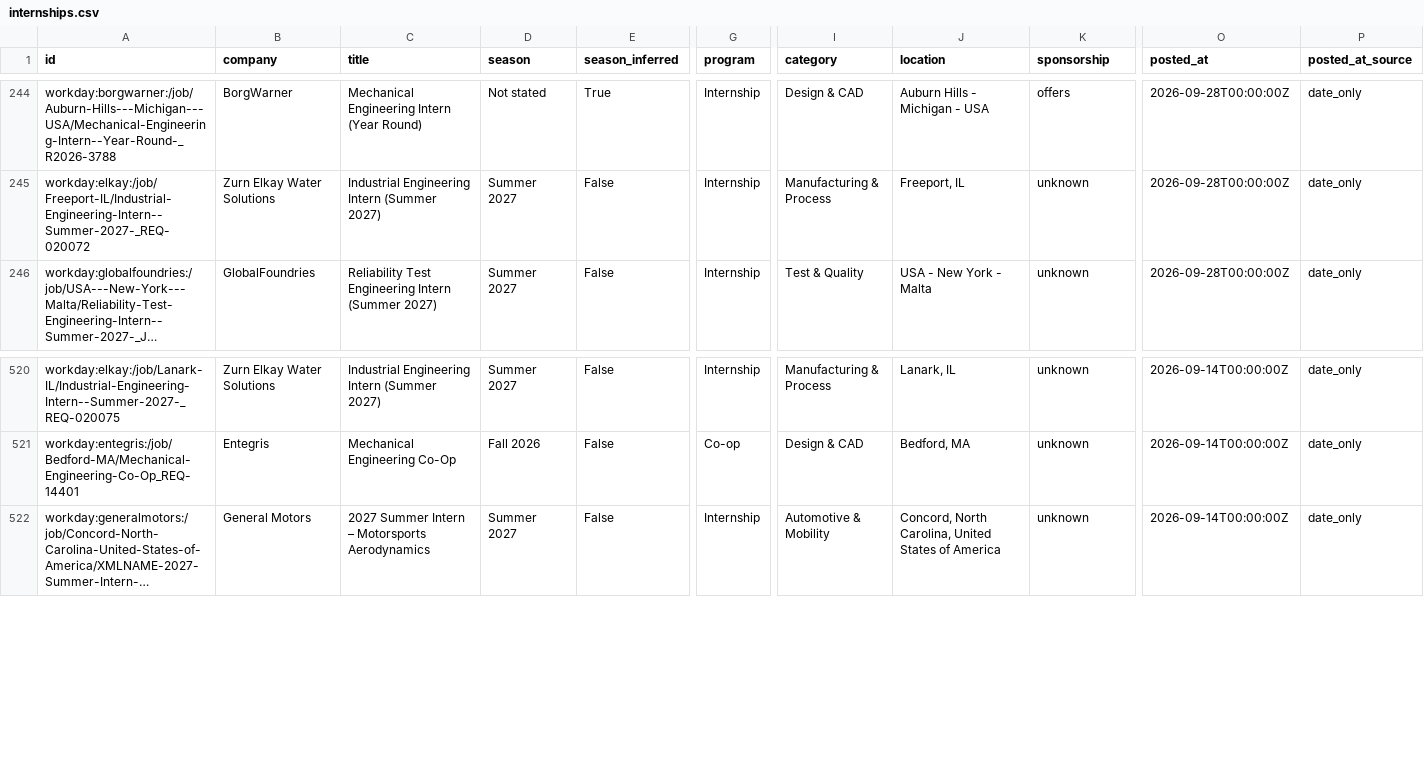
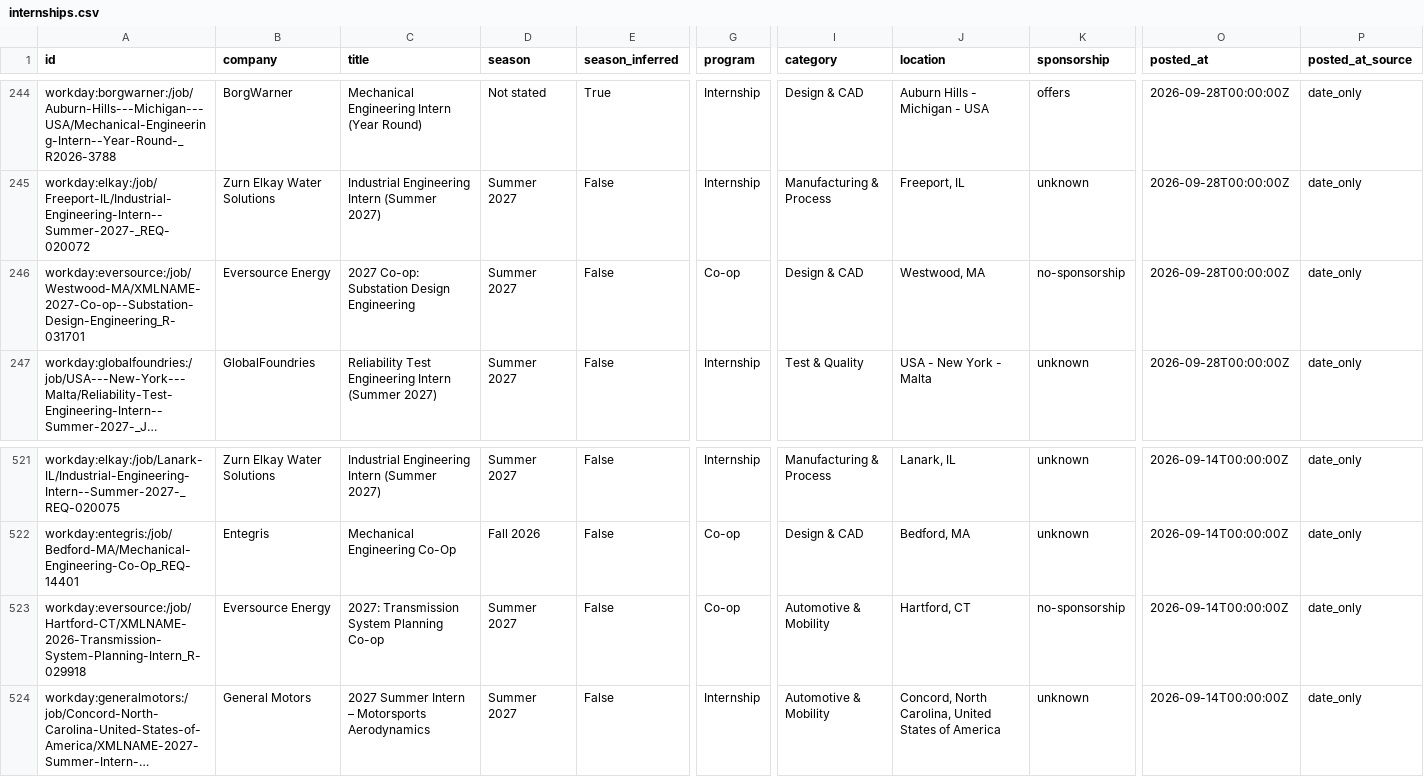
Before and after one commit to Tracker05/mechanical-engineering-internships, a CSV file: data/internships.csv, drawn as a sheet; only a part is shown, gaps mark what is left out; long unchanged cells end in …; rows hold the shown columns only; the diff names each change by its address in the sheet, - before the commit and + after, or states it on an @@ line.

```diff
--- a/data/internships.csv
+++ b/data/internships.csv
+row 246: workday:eversource:/job/Westwood-MA/XMLNAME-2027-Co-op--Substation-Design-Engineering_R-031701 | Eversource Energy | 2027 Co-op: Substation Design Engineering | Summer 2027 | False | Co-op | Design & CAD | Westwood, MA | no-sponsorship | 2026-09-28T00:00:00Z | date_only
+row 523: workday:eversource:/job/Hartford-CT/XMLNAME-2026-Transmission-System-Planning-Intern_R-029918 | Eversource Energy | 2027: Transmission System Planning Co-op | Summer 2027 | False | Co-op | Automotive & Mobility | Hartford, CT | no-sponsorship | 2026-09-14T00:00:00Z | date_only
```
Also changed, not shown: docs/internships.csv, 11 other files.
